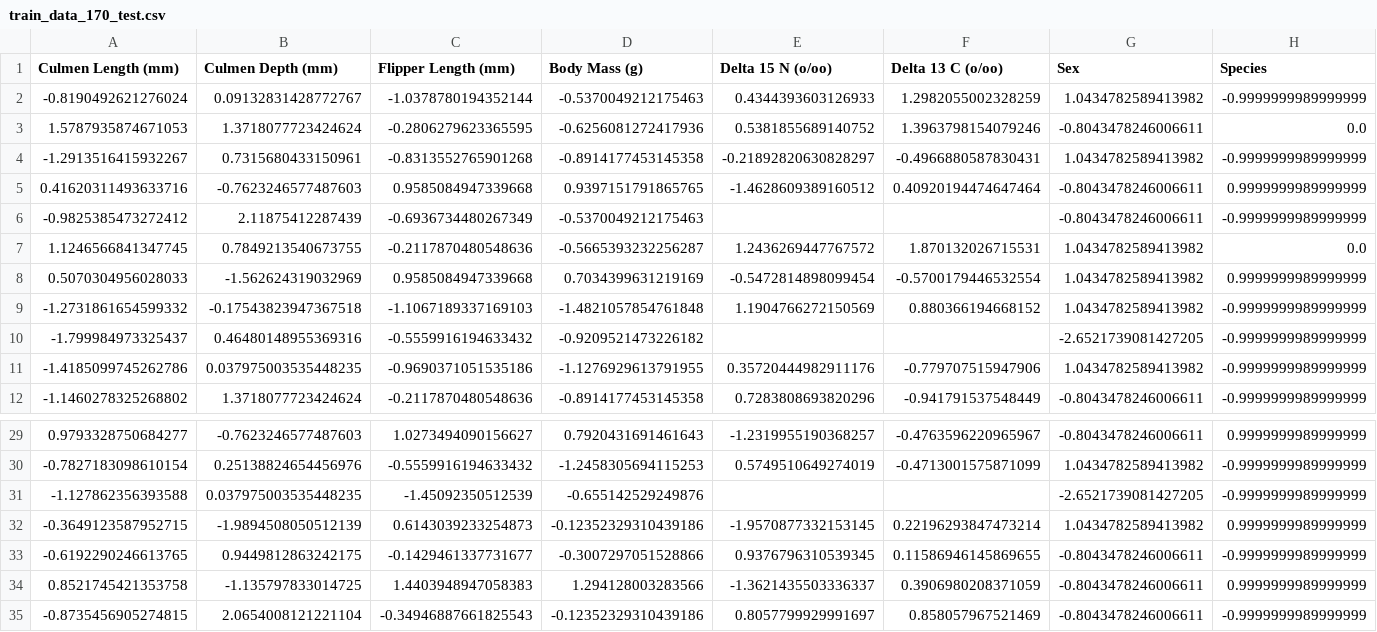
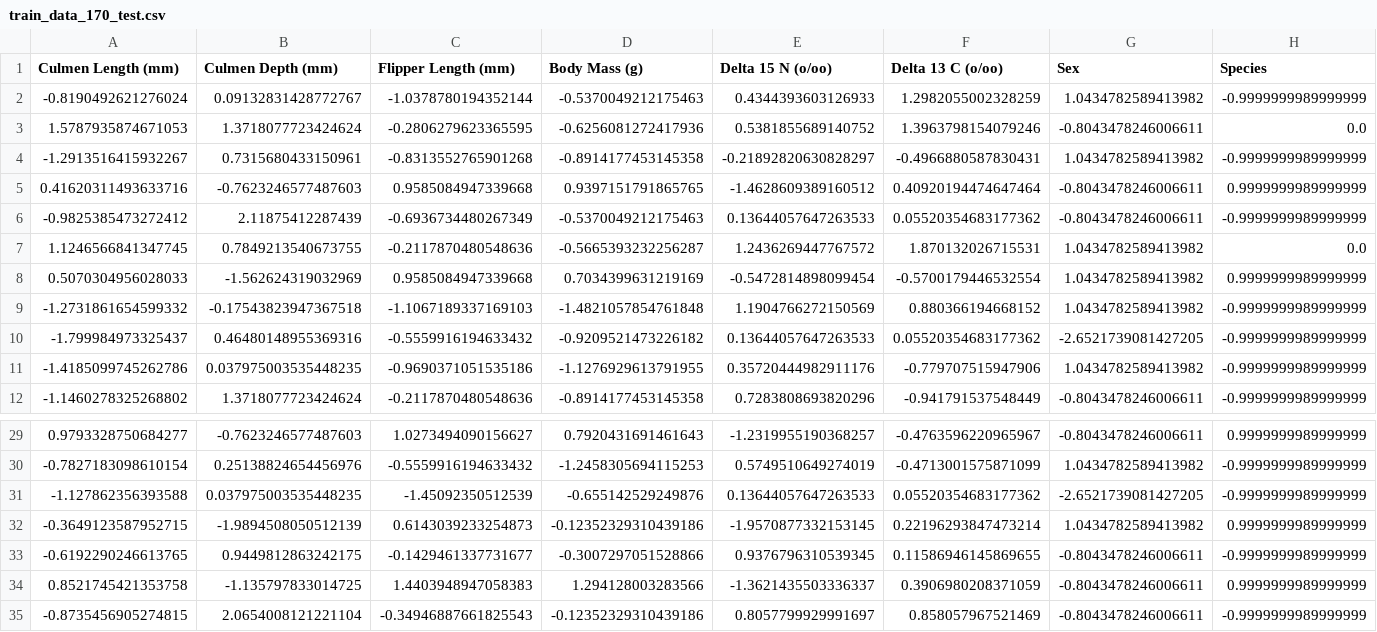
Before and after one commit to Tahuubinh/ML_HUST_PROJECT, a CSV file: data/train_0.5_valid_0.7_test/train_data_170_test.csv, drawn as a sheet; only a part is shown, gaps mark what is left out.

```diff
--- a/data/train_0.5_valid_0.7_test/train_data_170_test.csv
+++ b/data/train_0.5_valid_0.7_test/train_data_170_test.csv
@@ -5,3 +5,3 @@ Culmen Length (mm),Culmen Depth (mm),Flipper Length (mm),Body Mass (g),Delta 15
 0.41620311493633716,-0.7623246577487603,0.9585084947339668,0.9397151791865765,-1.4628609389160512,0.40920194474647464,-0.8043478246006611,0.9999999989999999
--0.9825385473272412,2.11875412287439,-0.6936734480267349,-0.5370049212175463,,,-0.8043478246006611,-0.9999999989999999
+-0.9825385473272412,2.11875412287439,-0.6936734480267349,-0.5370049212175463,0.13644057647263533,0.05520354683177362,-0.8043478246006611,-0.9999999989999999
 1.1246566841347745,0.7849213540673755,-0.2117870480548636,-0.5665393232256287,1.2436269447767572,1.870132026715531,1.0434782589413982,0.0
@@ -9,3 +9,3 @@ Culmen Length (mm),Culmen Depth (mm),Flipper Length (mm),Body Mass (g),Delta 15
 -1.2731861654599332,-0.17543823947367518,-1.1067189337169103,-1.4821057854761848,1.1904766272150569,0.880366194668152,1.0434782589413982,-0.9999999989999999
--1.799984973325437,0.46480148955369316,-0.5559916194633432,-0.9209521473226182,,,-2.6521739081427205,-0.9999999989999999
+-1.799984973325437,0.46480148955369316,-0.5559916194633432,-0.9209521473226182,0.13644057647263533,0.05520354683177362,-2.6521739081427205,-0.9999999989999999
 -1.4185099745262786,0.037975003535448235,-0.9690371051535186,-1.1276929613791955,0.35720444982911176,-0.779707515947906,1.0434782589413982,-0.9999999989999999
@@ -30,3 +30,3 @@ Culmen Length (mm),Culmen Depth (mm),Flipper Length (mm),Body Mass (g),Delta 15
 -0.7827183098610154,0.25138824654456976,-0.5559916194633432,-1.2458305694115253,0.5749510649274019,-0.4713001575871099,1.0434782589413982,-0.9999999989999999
--1.127862356393588,0.037975003535448235,-1.45092350512539,-0.655142529249876,,,-2.6521739081427205,-0.9999999989999999
+-1.127862356393588,0.037975003535448235,-1.45092350512539,-0.655142529249876,0.13644057647263533,0.05520354683177362,-2.6521739081427205,-0.9999999989999999
 -0.3649123587952715,-1.9894508050512139,0.6143039233254873,-0.12352329310439186,-1.9570877332153145,0.22196293847473214,1.0434782589413982,0.9999999989999999
```
Also changed, not shown: data/train_0.5_valid_0.7_test/train_data_110_test.csv, data/train_0.5_valid_0.7_test/train_data_140_test.csv, 8 other files.
